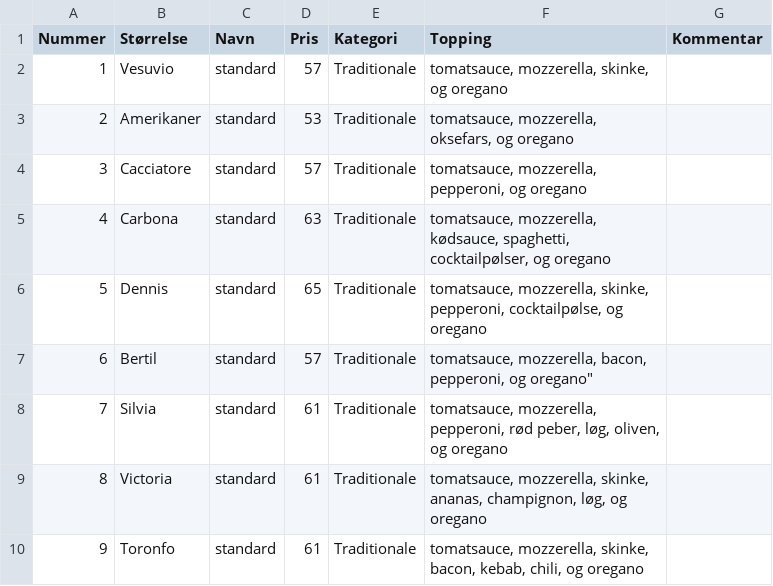
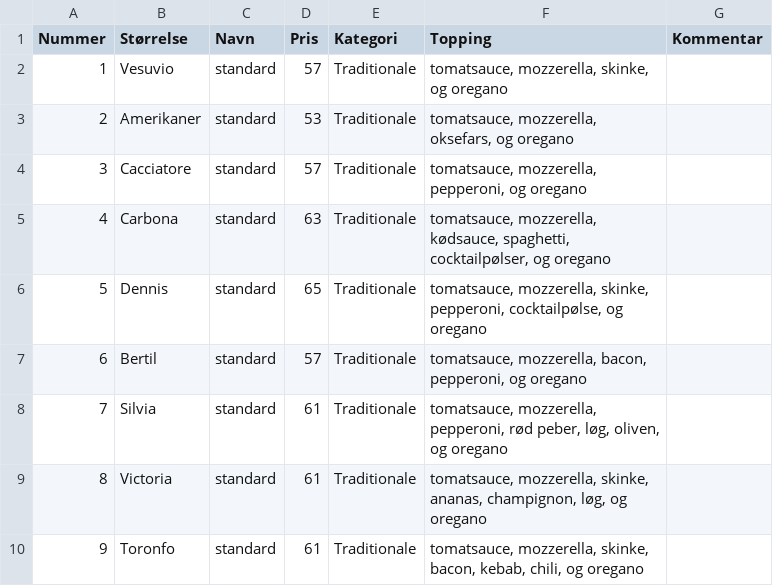
Before and after one commit to CasperAa/Gruppe3-MarioPizzabar-, a CSV file: Files/Mario's PizzaMenu.csv, drawn as a sheet; only a part is shown.

Commit message:
Updateret file

```diff
--- a/Files/Mario's PizzaMenu.csv
+++ b/Files/Mario's PizzaMenu.csv
@@ -6,3 +6,3 @@ Nummer;Størrelse;Navn;Pris;Kategori;Topping;Kommentar
 5;Dennis;standard;65;Traditionale;tomatsauce, mozzerella, skinke, pepperoni, cocktailpølse, og oregano;" "
-6;Bertil;standard;57;Traditionale;tomatsauce, mozzerella, bacon, pepperoni, og oregano";" "
+6;Bertil;standard;57;Traditionale;tomatsauce, mozzerella, bacon, pepperoni, og oregano;" "
 7;Silvia;standard;61;Traditionale;tomatsauce, mozzerella, pepperoni, rød peber, løg, oliven, og oregano;" "
```
